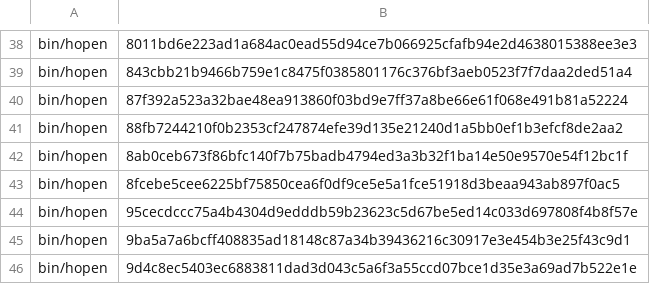
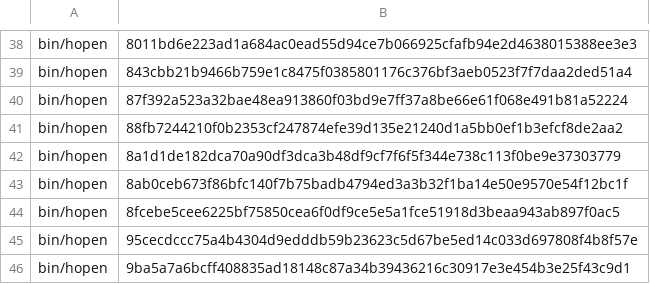
Before and after one commit to MussaCharles/herdspace, a TSV file: bootstrap/known-hashes.tsv, drawn as a sheet; only a part is shown, gaps mark what is left out; the shorter side is filled out with more unchanged rows.

```diff
--- a/bootstrap/known-hashes.tsv
+++ b/bootstrap/known-hashes.tsv
@@ -41,2 +41,3 @@ bin/hopen	87f392a523a32bae48ea913860f03bd9e7ff37a8be66e61f068e491b81a52224
 bin/hopen	88fb7244210f0b2353cf247874efe39d135e21240d1a5bb0ef1b3efcf8de2aa2
+bin/hopen	8a1d1de182dca70a90df3dca3b48df9cf7f6f5f344e738c113f0be9e37303779
 bin/hopen	8ab0ceb673f86bfc140f7b75badb4794ed3a3b32f1ba14e50e9570e54f12bc1f
```
